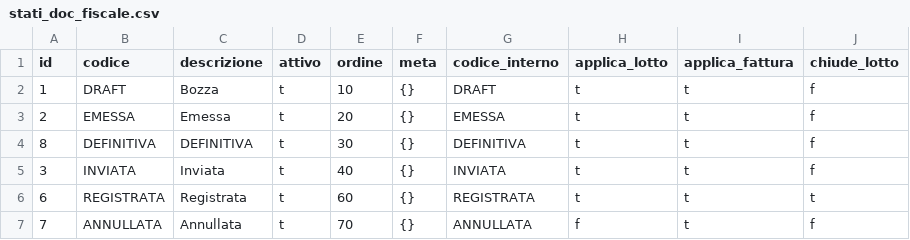
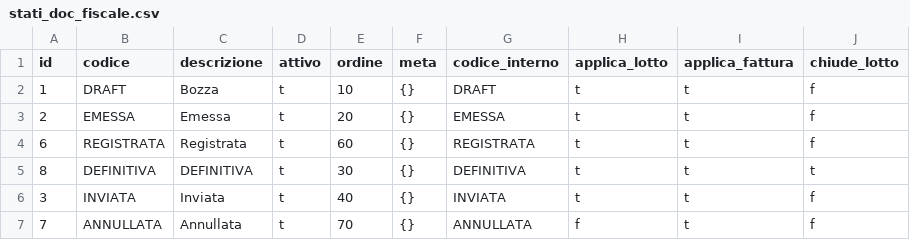
Before and after one commit to Tito-it/ZeroErp, a CSV file: db/changelog/migrations_v2/80_data/sql/config/stati_doc_fiscale.csv, drawn as a sheet.

```diff
--- a/db/changelog/migrations_v2/80_data/sql/config/stati_doc_fiscale.csv
+++ b/db/changelog/migrations_v2/80_data/sql/config/stati_doc_fiscale.csv
@@ -3,5 +3,5 @@ id,codice,descrizione,attivo,ordine,meta,codice_interno,applica_lotto,applica_fa
 2,EMESSA,Emessa,t,20,{},EMESSA,t,t,f
-8,DEFINITIVA,DEFINITIVA,t,30,{},DEFINITIVA,t,t,f
+6,REGISTRATA,Registrata,t,60,{},REGISTRATA,t,t,f
+8,DEFINITIVA,DEFINITIVA,t,30,{},DEFINITIVA,t,t,t
 3,INVIATA,Inviata,t,40,{},INVIATA,t,t,f
-6,REGISTRATA,Registrata,t,60,{},REGISTRATA,t,t,t
 7,ANNULLATA,Annullata,t,70,{},ANNULLATA,f,t,f
```
Also changed, not shown: db/changelog/migrations_v2/80_data/sql/dbops/pipeline_task_registry.csv, db/changelog/migrations_v2/80_data/sql/dbops/pipeline_task_registry_impl.csv, 14 other files.
